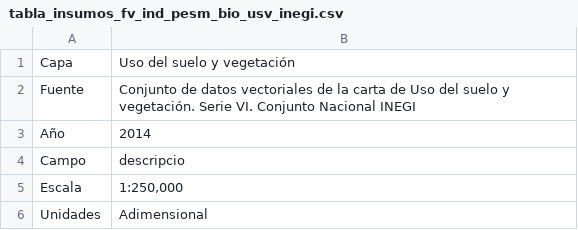
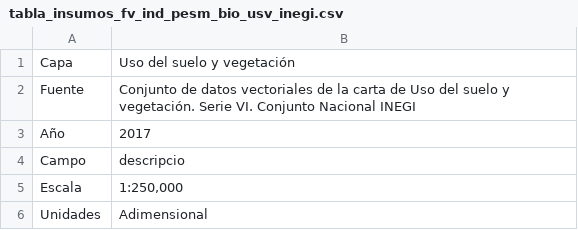
Before and after one commit to lancis-apc/fomix, a CSV file: docs/source/recursos/industrial/tabla_insumos_fv_ind_pesm_bio_usv_inegi.csv, drawn as a sheet.

```diff
--- a/docs/source/recursos/industrial/tabla_insumos_fv_ind_pesm_bio_usv_inegi.csv
+++ b/docs/source/recursos/industrial/tabla_insumos_fv_ind_pesm_bio_usv_inegi.csv
@@ -2,3 +2,3 @@
 Fuente,Conjunto de datos vectoriales de la carta de Uso del suelo y vegetación. Serie VI. Conjunto Nacional INEGI
-Año,2014
+Año,2017
 Campo,descripcio
```
Also changed, not shown: docs/source/recursos/silvopastoril/tabla_insumos_fv_gbe_sil_bio_usv_inegi.csv, 29 other files.
